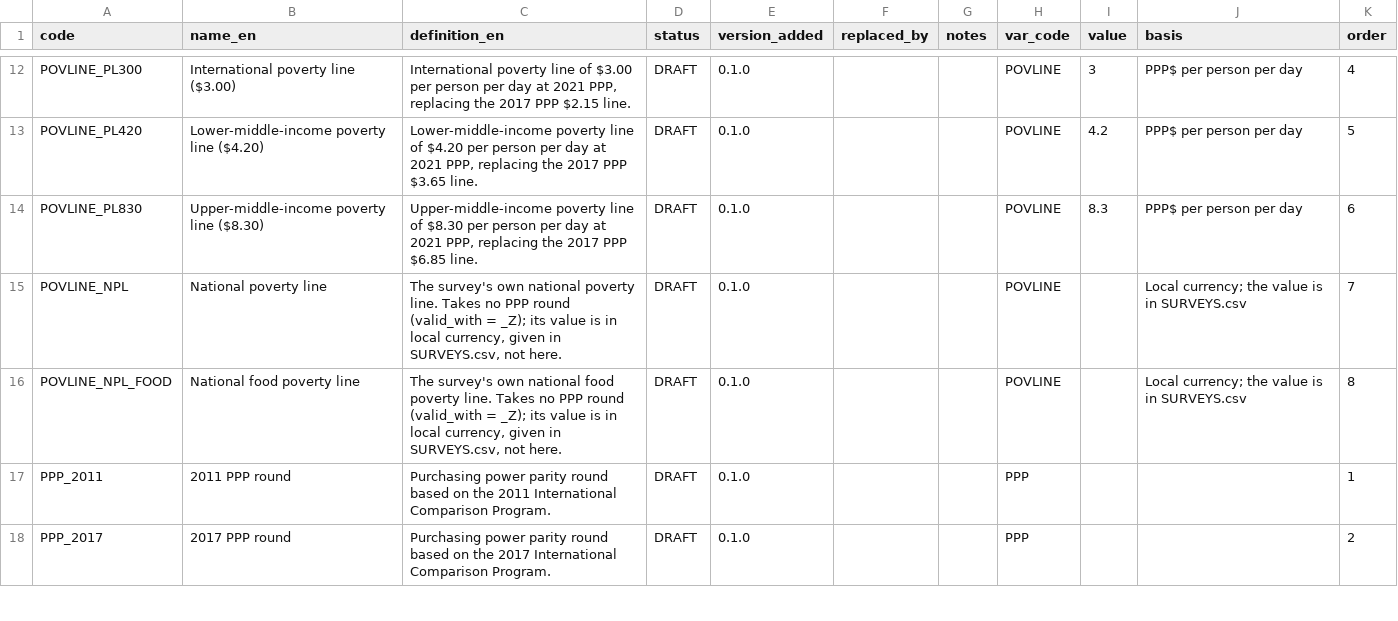
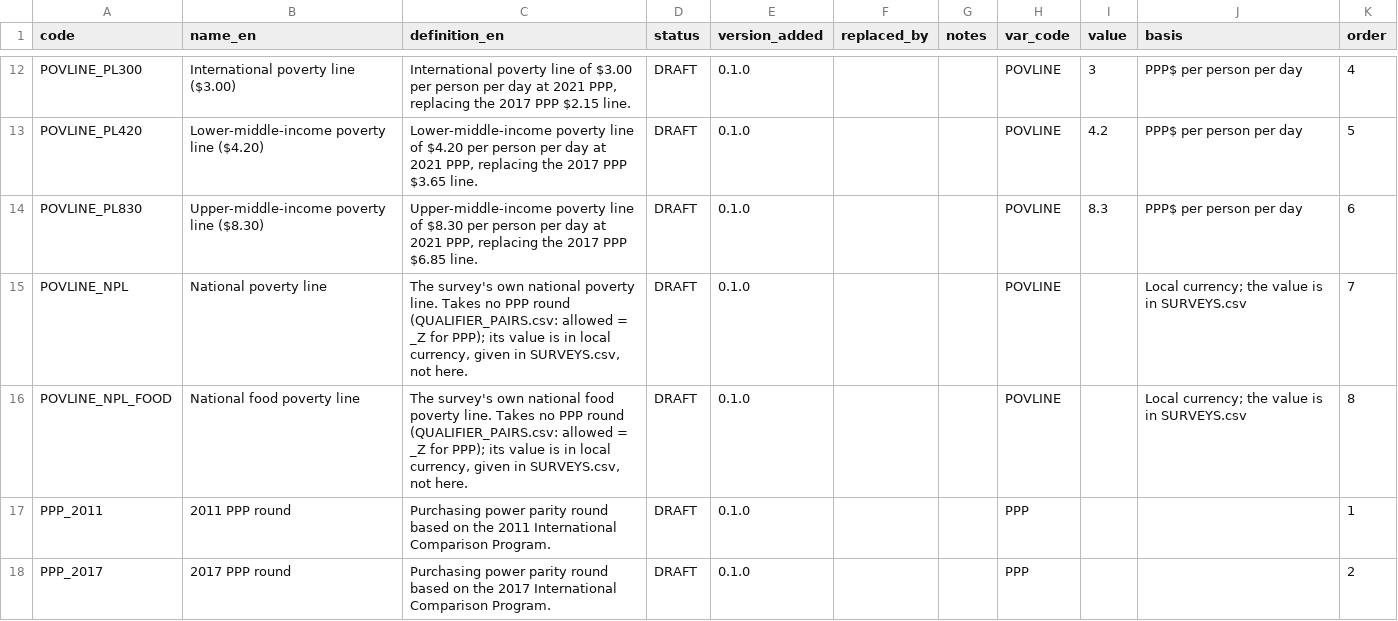
Before and after one commit to wbEAWPV/AFW360_Glance, a CSV file: metadata/codelists/CL_QUALIFIER.csv, drawn as a sheet; only a part is shown, gaps mark what is left out.

```diff
--- a/metadata/codelists/CL_QUALIFIER.csv
+++ b/metadata/codelists/CL_QUALIFIER.csv
@@ -14,4 +14,4 @@ POVLINE_PL420,Lower-middle-income poverty line ($4.20),"Lower-middle-income pove
 POVLINE_PL830,Upper-middle-income poverty line ($8.30),"Upper-middle-income poverty line of $8.30 per person per day at 2021 PPP, replacing the 2017 PPP $6.85 line.",DRAFT,0.1.0,,,POVLINE,8.3,PPP$ per person per day,6
-POVLINE_NPL,National poverty line,"The survey's own national poverty line. Takes no PPP round (valid_with = _Z); its value is in local currency, given in SURVEYS.csv, not here.",DRAFT,0.1.0,,,POVLINE,,Local currency; the value is in SURVEYS.csv,7
-POVLINE_NPL_FOOD,National food poverty line,"The survey's own national food poverty line. Takes no PPP round (valid_with = _Z); its value is in local currency, given in SURVEYS.csv, not here.",DRAFT,0.1.0,,,POVLINE,,Local currency; the value is in SURVEYS.csv,8
+POVLINE_NPL,National poverty line,"The survey's own national poverty line. Takes no PPP round (QUALIFIER_PAIRS.csv: allowed = _Z for PPP); its value is in local currency, given in SURVEYS.csv, not here.",DRAFT,0.1.0,,,POVLINE,,Local currency; the value is in SURVEYS.csv,7
+POVLINE_NPL_FOOD,National food poverty line,"The survey's own national food poverty line. Takes no PPP round (QUALIFIER_PAIRS.csv: allowed = _Z for PPP); its value is in local currency, given in SURVEYS.csv, not here.",DRAFT,0.1.0,,,POVLINE,,Local currency; the value is in SURVEYS.csv,8
 PPP_2011,2011 PPP round,Purchasing power parity round based on the 2011 International Comparison Program.,DRAFT,0.1.0,,,PPP,,,1
```
Also changed, not shown: metadata/codelists/CL_QUAL_VAR.csv, 1 other file.
